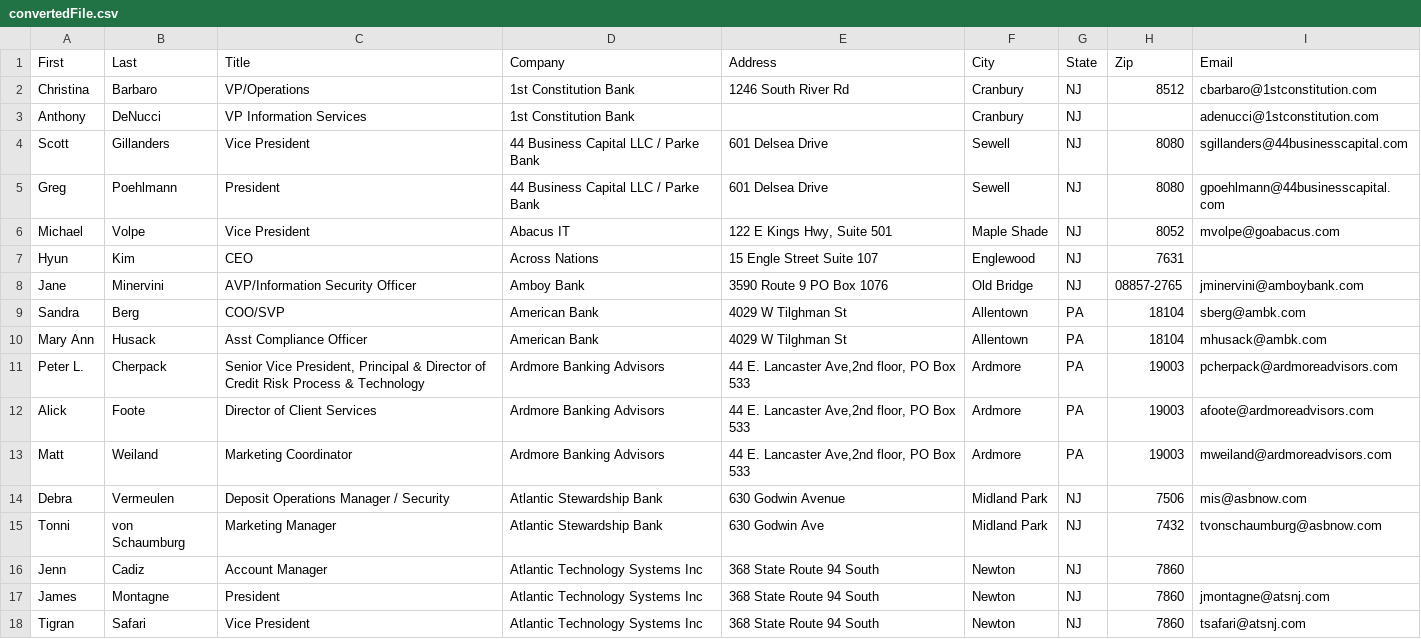
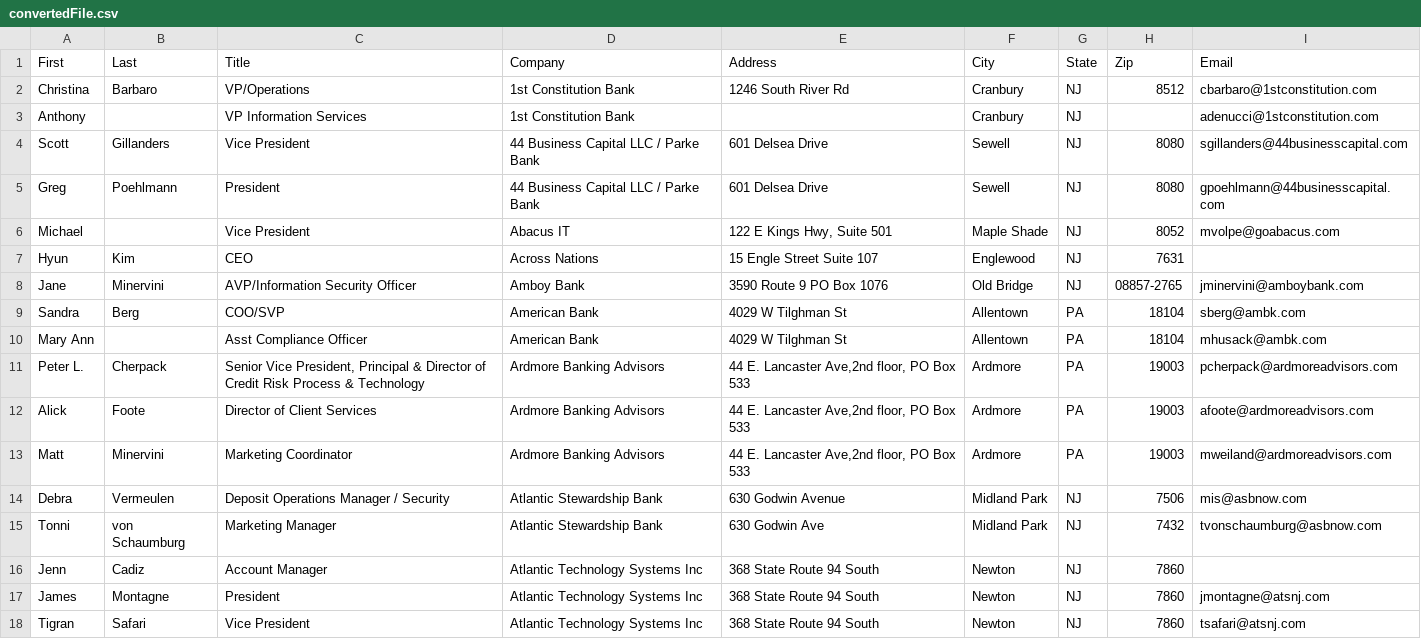
Before and after one commit to faisal-ahmed/Krishna-multi-step-migrator, a CSV file: uploads/convertedFile.csv, drawn as a sheet; only a part is shown.

```diff
--- a/uploads/convertedFile.csv
+++ b/uploads/convertedFile.csv
@@ -2,6 +2,6 @@
 "Christina","Barbaro","VP/Operations","1st Constitution Bank","1246 South River Rd","Cranbury","NJ","8512","cbarbaro@1stconstitution.com"
-"Anthony","DeNucci","VP Information Services","1st Constitution Bank","","Cranbury","NJ","","adenucci@1stconstitution.com"
+"Anthony","","VP Information Services","1st Constitution Bank","","Cranbury","NJ","","adenucci@1stconstitution.com"
 "Scott","Gillanders","Vice President","44 Business Capital LLC / Parke Bank","601 Delsea Drive","Sewell","NJ","8080","sgillanders@44businesscapital.com"
 "Greg","Poehlmann","President","44 Business Capital LLC / Parke Bank","601 Delsea Drive","Sewell","NJ","8080","gpoehlmann@44businesscapital.com"
-"Michael","Volpe","Vice President","Abacus IT","122 E Kings Hwy, Suite 501","Maple Shade","NJ","8052","mvolpe@goabacus.com  "
+"Michael","","Vice President","Abacus IT","122 E Kings Hwy, Suite 501","Maple Shade","NJ","8052","mvolpe@goabacus.com  "
 "Hyun","Kim","CEO","Across Nations","15 Engle Street Suite 107","Englewood","NJ","7631",""
@@ -9,6 +9,6 @@
 "Sandra","Berg","COO/SVP","American Bank","4029 W Tilghman St","Allentown","PA","18104","sberg@ambk.com"
-"Mary Ann","Husack","Asst Compliance Officer","American Bank","4029 W Tilghman St","Allentown","PA","18104","mhusack@ambk.com"
+"Mary Ann","","Asst Compliance Officer","American Bank","4029 W Tilghman St","Allentown","PA","18104","mhusack@ambk.com"
 "Peter L.","Cherpack","Senior Vice President, Principal & Director of Credit Risk Process & Technology","Ardmore Banking Advisors","44 E. Lancaster Ave,2nd floor, PO Box 533","Ardmore","PA","19003","pcherpack@ardmoreadvisors.com"
 "Alick ","Foote","Director of Client Services","Ardmore Banking Advisors","44 E. Lancaster Ave,2nd floor, PO Box 533","Ardmore","PA","19003","afoote@ardmoreadvisors.com"
-"Matt","Weiland","Marketing Coordinator","Ardmore Banking Advisors","44 E. Lancaster Ave,2nd floor, PO Box 533","Ardmore","PA","19003","mweiland@ardmoreadvisors.com"
+"Matt","Minervini","Marketing Coordinator","Ardmore Banking Advisors","44 E. Lancaster Ave,2nd floor, PO Box 533","Ardmore","PA","19003","mweiland@ardmoreadvisors.com"
 "Debra","Vermeulen","Deposit Operations Manager / Security","Atlantic Stewardship Bank","630 Godwin Avenue","Midland Park","NJ","7506","mis@asbnow.com"
```
Also changed, not shown: 11 other files.
